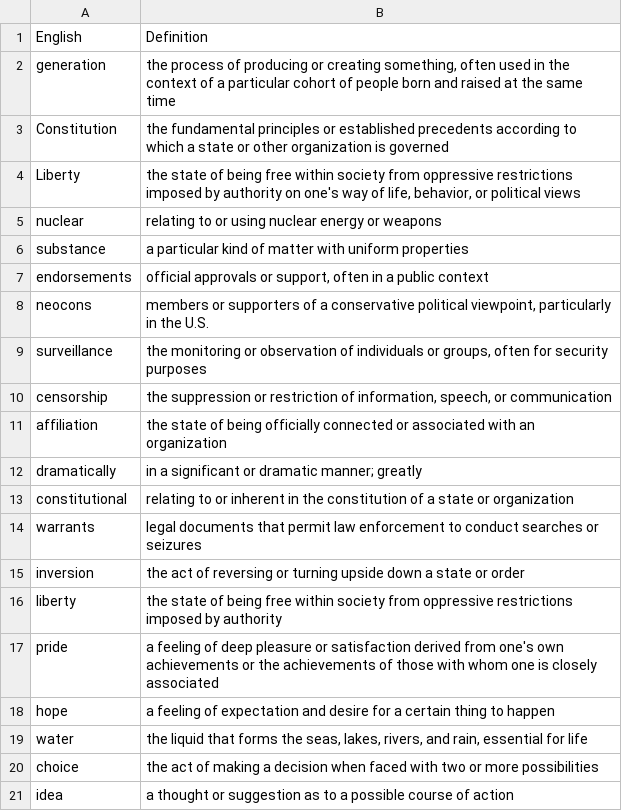
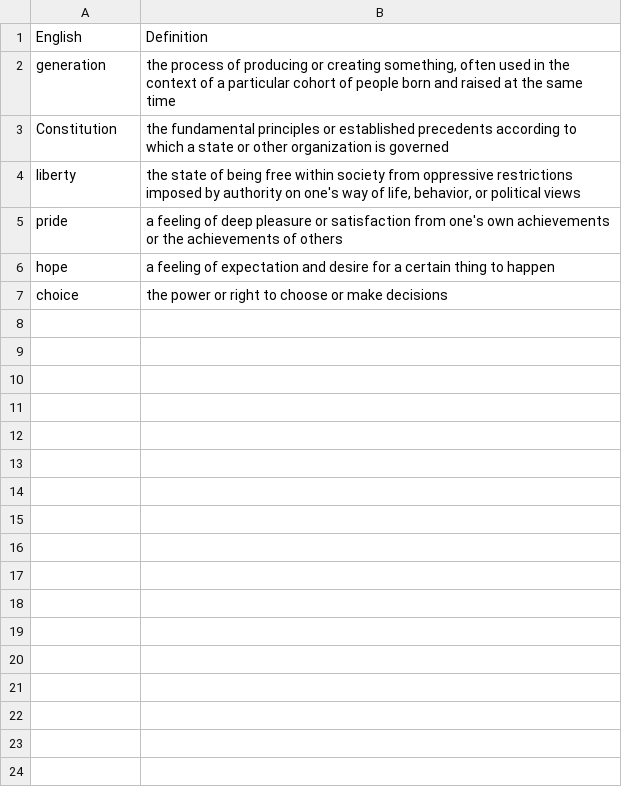
Before and after one commit to arefvandadi/LLM-Powered-Flashcard-App, a CSV file: data/words/words_to_learn.csv, drawn as a sheet.

```diff
--- a/data/words/words_to_learn.csv
+++ b/data/words/words_to_learn.csv
@@ -3,19 +3,5 @@ generation,"the process of producing or creating something, often used in the co
 Constitution,the fundamental principles or established precedents according to which a state or other organization is governed
-Liberty,"the state of being free within society from oppressive restrictions imposed by authority on one's way of life, behavior, or political views"
-nuclear,relating to or using nuclear energy or weapons
-substance,a particular kind of matter with uniform properties
-endorsements,"official approvals or support, often in a public context"
-neocons,"members or supporters of a conservative political viewpoint, particularly in the U.S."
-surveillance,"the monitoring or observation of individuals or groups, often for security purposes"
-censorship,"the suppression or restriction of information, speech, or communication"
-affiliation,the state of being officially connected or associated with an organization
-dramatically,in a significant or dramatic manner; greatly
-constitutional,relating to or inherent in the constitution of a state or organization
-warrants,legal documents that permit law enforcement to conduct searches or seizures
-inversion,the act of reversing or turning upside down a state or order
-liberty,the state of being free within society from oppressive restrictions imposed by authority
-pride,a feeling of deep pleasure or satisfaction derived from one's own achievements or the achievements of those with whom one is closely associated
+liberty,"the state of being free within society from oppressive restrictions imposed by authority on one's way of life, behavior, or political views"
+pride,a feeling of deep pleasure or satisfaction from one's own achievements or the achievements of others
 hope,a feeling of expectation and desire for a certain thing to happen
-water,"the liquid that forms the seas, lakes, rivers, and rain, essential for life"
-choice,the act of making a decision when faced with two or more possibilities
-idea,a thought or suggestion as to a possible course of action
+choice,the power or right to choose or make decisions
```
Also changed, not shown: 3 other files.
